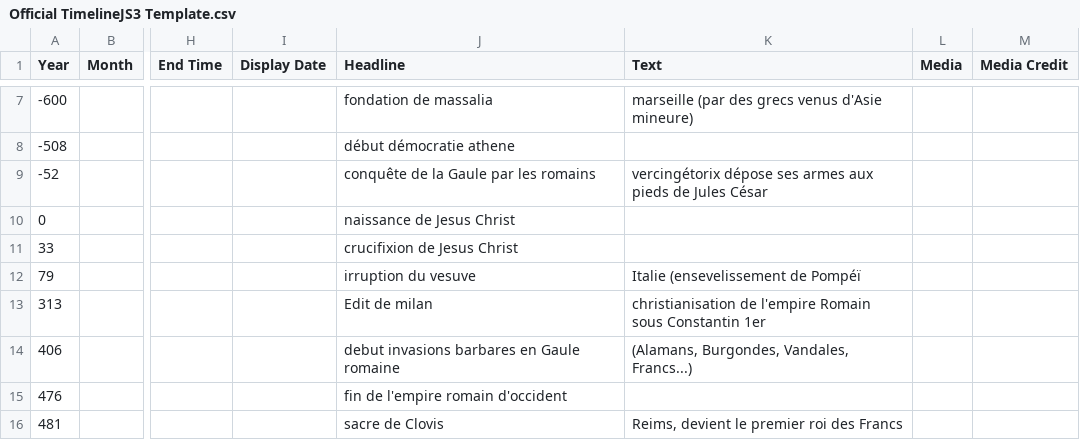
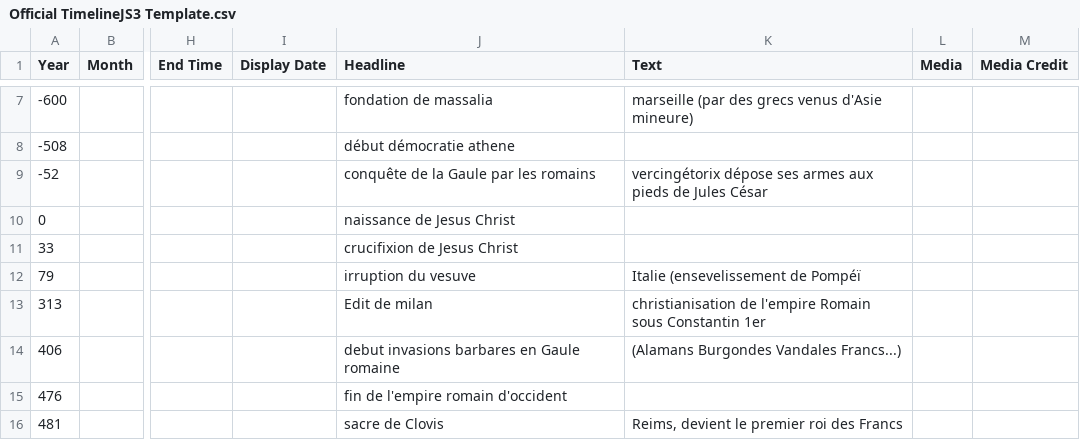
Before and after one commit to ines0011/frise, a CSV file: Official TimelineJS3 Template.csv, drawn as a sheet; only a part is shown, gaps mark what is left out; the diff names each change by its address in the sheet, - before the commit and + after, or states it on an @@ line.

Commit message:
Update Official TimelineJS3 Template.csv

```diff
--- a/Official TimelineJS3 Template.csv
+++ b/Official TimelineJS3 Template.csv
-K14 (Text): (Alamans, Burgondes, Vandales, Francs...)
+K14 (Text): (Alamans Burgondes Vandales Francs...)
```
